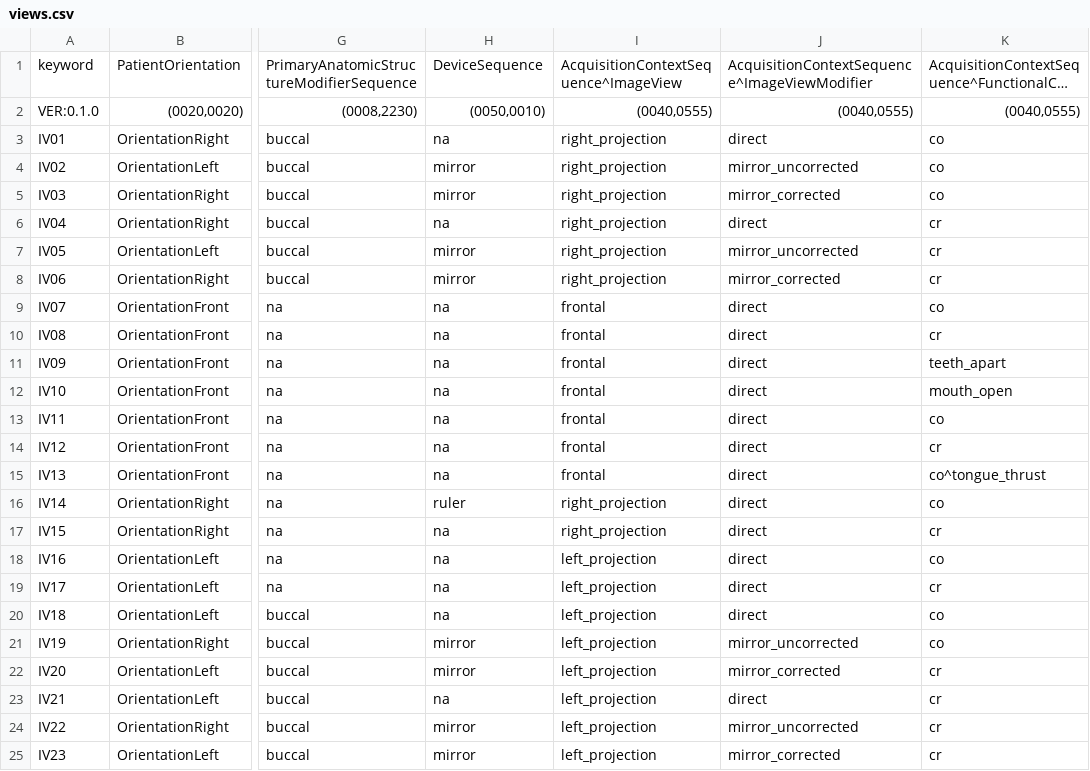
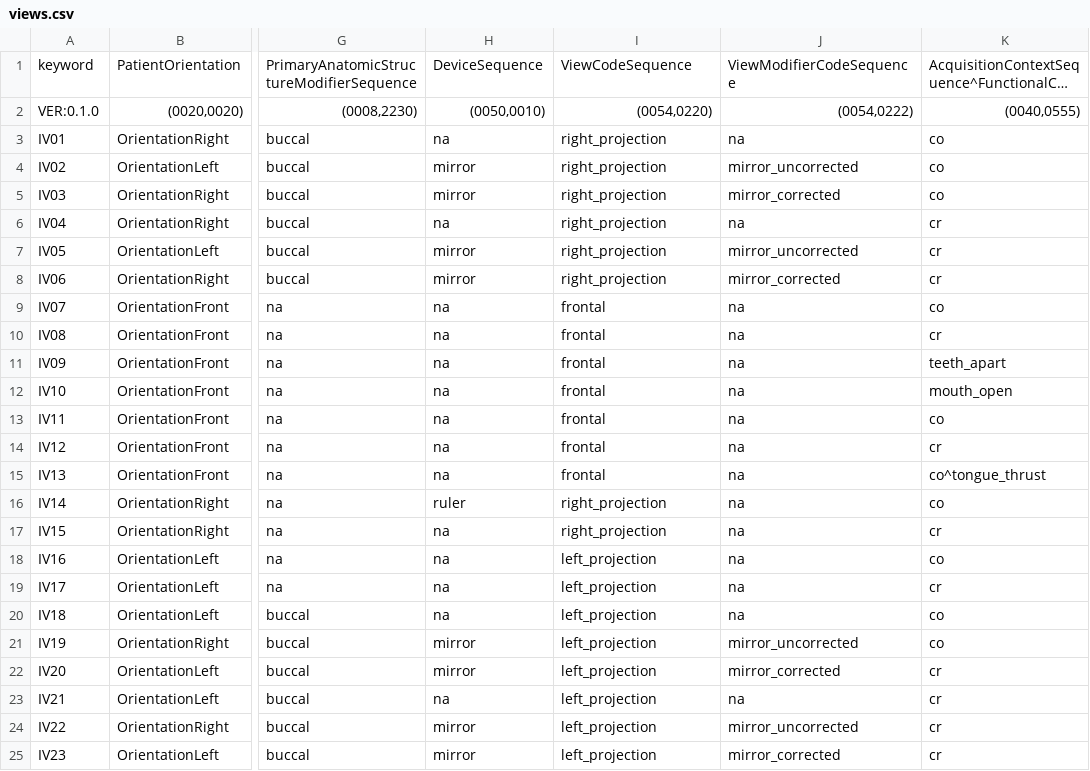
Before and after one commit to open-ortho/dicom4ortho, a CSV file: dicom4ortho/resources/views.csv, drawn as a sheet; only a part is shown, gaps mark what is left out; long unchanged cells end in …; the diff covers the shown part only; the diff names each change by its address in the sheet, - before the commit and + after, or states it on an @@ line.

Commit message:
Update codes/views from ada-1107

```diff
--- a/dicom4ortho/resources/views.csv
+++ b/dicom4ortho/resources/views.csv
-I1: AcquisitionContextSequence^ImageView
+I1: ViewCodeSequence
-J1: AcquisitionContextSequence^ImageViewModifier
+J1: ViewModifierCodeSequence
-I2: (0040,0555)
+I2: (0054,0220)
-J2: (0040,0555)
+J2: (0054,0222)
-J3: direct
+J3: na
-J6: direct
+J6: na
-J9:J20: direct
+J9:J20: na
-J23: direct
+J23: na
```
Also changed, not shown: 45 edited cells elsewhere in this file, dicom4ortho/resources/codes.csv.
